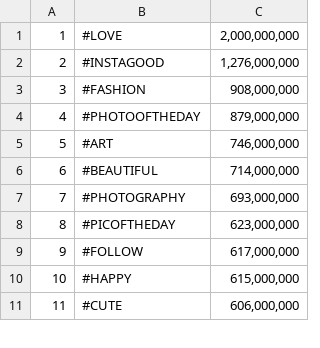
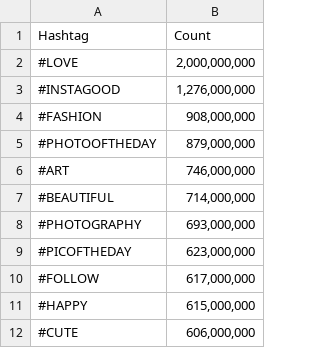
Before and after one commit to sushii2001/Data-Visualization-2, a CSV file: sources/hastag-count.csv, drawn as a sheet; only a part is shown; removed rows and columns are numbered as before the commit, all else as after; the diff names each change by its address in the sheet, - before the commit and + after, or states it on an @@ line.

Commit message:
add headers

```diff
--- a/sources/hastag-count.csv
+++ b/sources/hastag-count.csv
-column A, rows 1-11: 1 | 2 | 3 | 4 | 5 | 6 | 7 | 8 | 9 | 10 | 11
+row 1: Hashtag | Count
```
